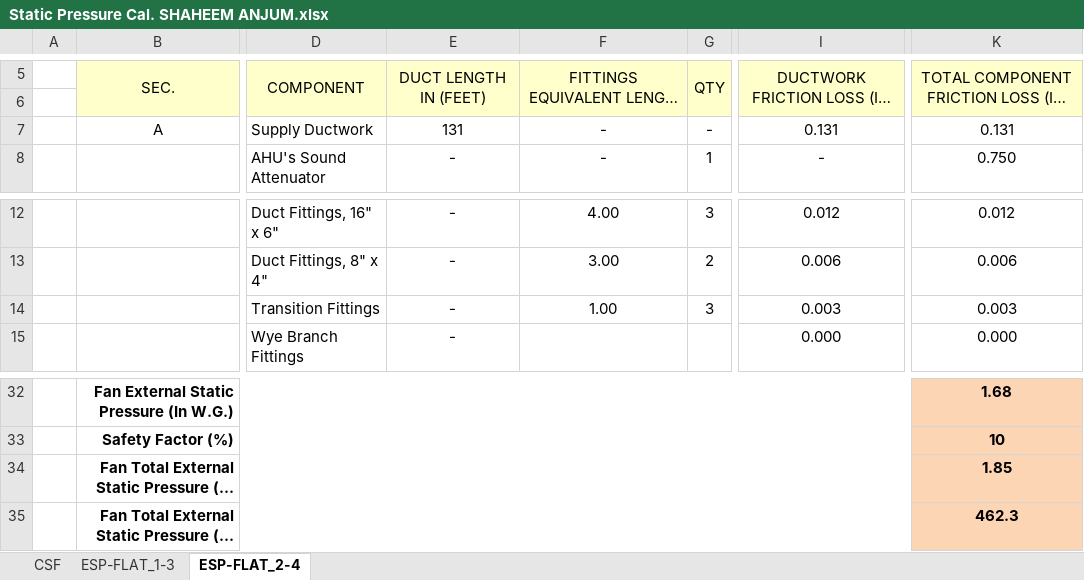
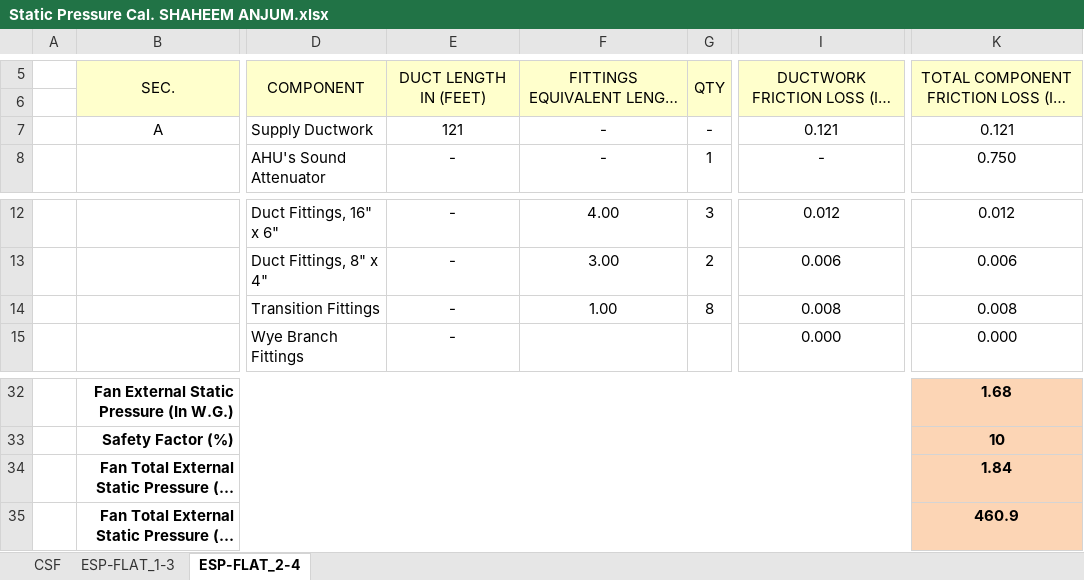
Before and after one commit to shaheem9511/cadFiles, an Excel workbook: Static Pressure Cal. SHAHEEM ANJUM.xlsx, sheet ESP-FLAT_2-4, drawn as a sheet; only a part is shown, gaps mark what is left out; long unchanged cells end in …; values as stored, in another font and other column widths than the file's, no borders; the diff names each change by its address in the sheet, - before the commit and + after, or states it on an @@ line.

```diff
--- a/Static Pressure Cal. SHAHEEM ANJUM.xlsx (sheet ESP-FLAT_2-4)
+++ b/Static Pressure Cal. SHAHEEM ANJUM.xlsx (sheet ESP-FLAT_2-4)
-E7: 131
+E7: 121
-I7: 0.131
+I7: 0.121
-K7: 0.131
+K7: 0.121
-G14: 3
+G14: 8
-I14: 0.003
+I14: 0.008
-K14: 0.003
+K14: 0.008
-K34: 1.85
+K34: 1.84
-K35: 462.3
+K35: 460.9
```
Also changed, not shown: sheet ESP-FLAT_1-3, 2 other files.
